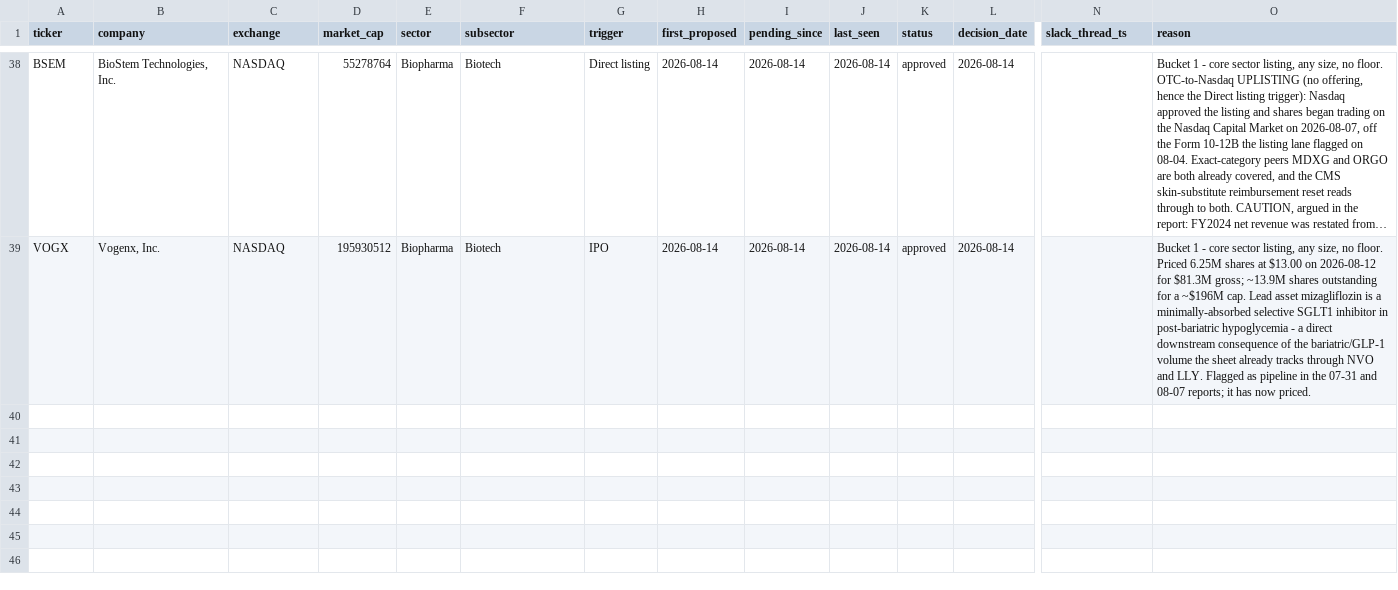
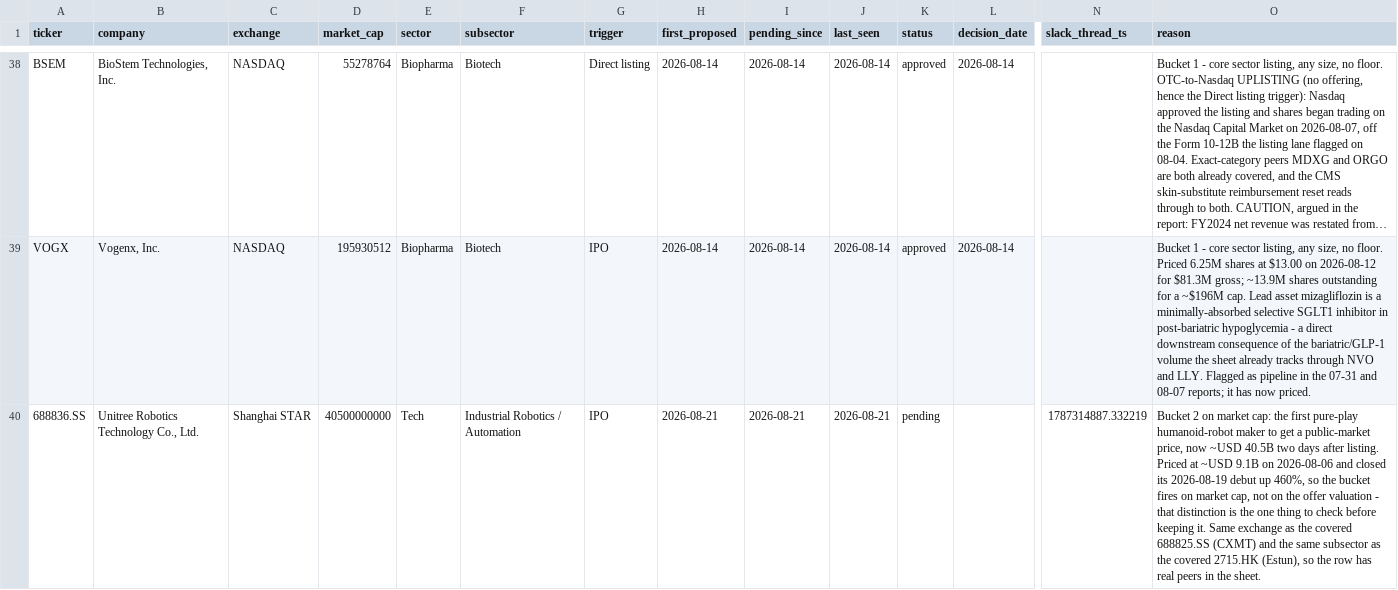
Before and after one commit to jroypeterson/Coverage-Manager, a CSV file: data/candidate_ledger.csv, drawn as a sheet; only a part is shown, gaps mark what is left out; long unchanged cells end in …; rows hold the shown columns only; the diff names each change by its address in the sheet, - before the commit and + after, or states it on an @@ line.

```diff
--- a/data/candidate_ledger.csv
+++ b/data/candidate_ledger.csv
+row 40: 688836.SS | Unitree Robotics Technology Co., Ltd. | Shanghai STAR | 40500000000 | Tech | Industrial Robotics / Automation | IPO | 2026-08-21 | 2026-08-21 | 2026-08-21 | pending |  | 1787314887.332219 | Bucket 2 on market cap: the first pure-play humanoid-robot maker to get a public-market price, now ~USD 40.5B two days after listing. Priced at ~USD 9.1B on 2026-08-06 and closed its 2026-08-19 debut up 460%, so the bucket fires on market cap, not on the offer valuation - that distinction is the one thing to check before keeping it. Same exchange as the covered 688825.SS (CXMT) and the same subsector as the covered 2715.HK (Estun), so the row has real peers in the sheet.
```
Also changed, not shown: data/coverage_universe_tickers.csv, exports/universe.csv, 14 other files.
